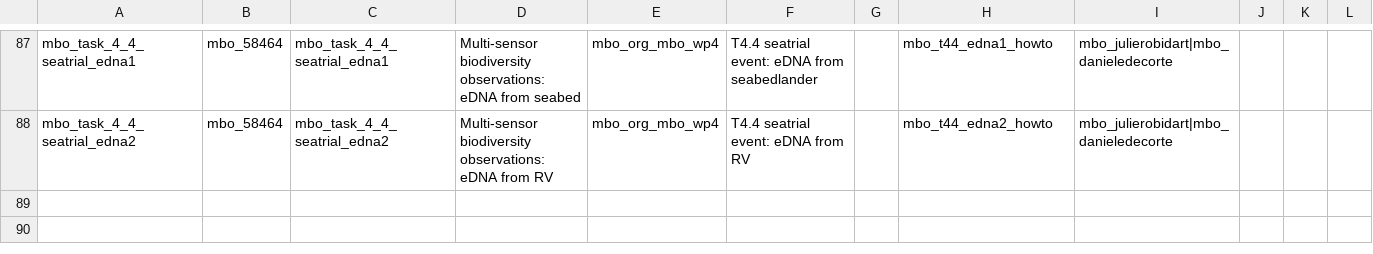
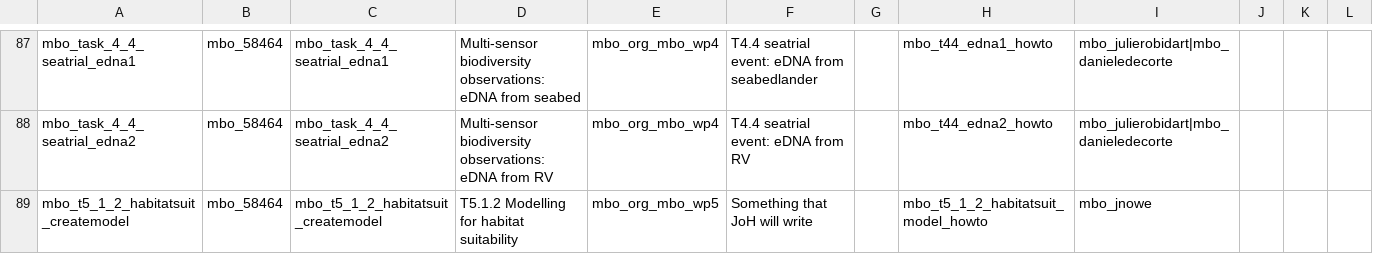
Before and after one commit to marco-bolo/csv-to-json-ld, a CSV file: data/Action.csv, drawn as a sheet; only a part is shown, gaps mark what is left out; the diff covers the shown part only; the diff names each change by its address in the sheet, - before the commit and + after, or states it on an @@ line.

```diff
--- a/data/Action.csv
+++ b/data/Action.csv
+row 89: mbo_t5_1_2_habitatsuit_createmodel | mbo_58464 | mbo_t5_1_2_habitatsuit_createmodel | T5.1.2 Modelling for habitat suitability | mbo_org_mbo_wp5 | Something that JoH will write |  | mbo_t5_1_2_habitatsuit_model_howto | mbo_jnowe
```
Also changed, not shown: 1 added row and 6 edited cells elsewhere in this file, data/ContactPoint.csv, data/Dataset.csv, 10 other files.
